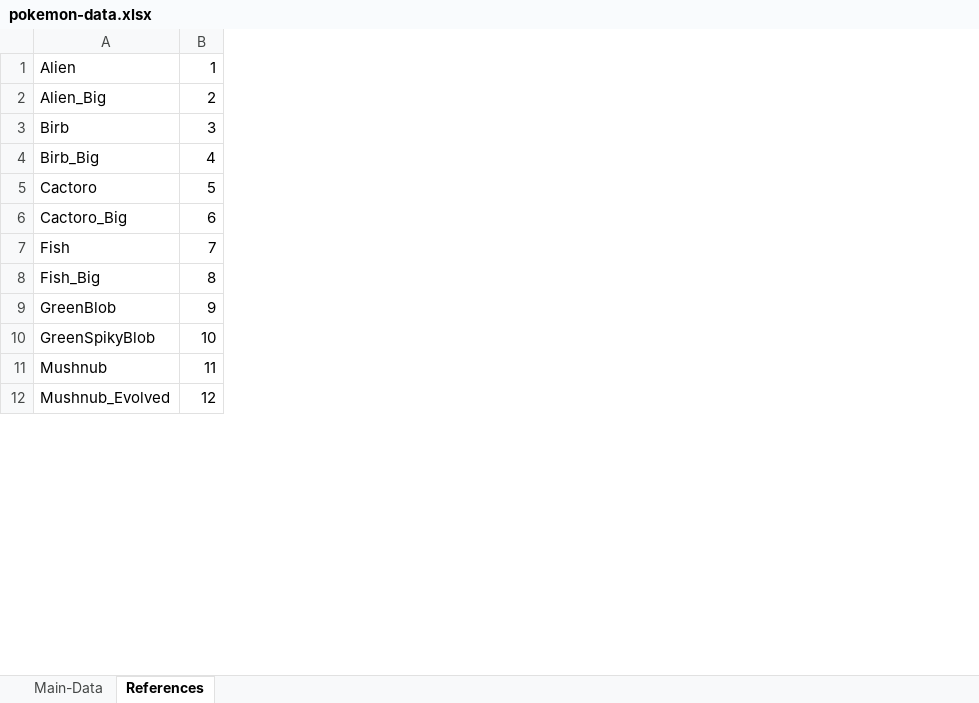
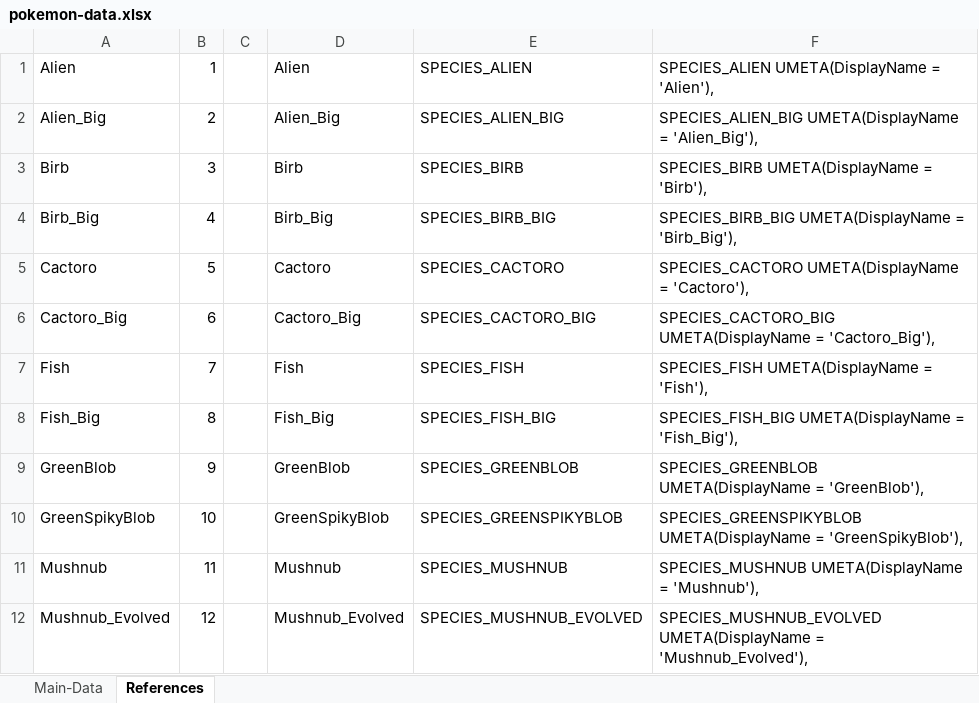
Before and after one commit to shivivats/PokemonRemake, an Excel workbook: Content/_Data/Pokemon/pokemon-data.xlsx, sheet References, drawn as a sheet; only a part is shown; values as stored, in another font and other column widths than the file's, no borders; the diff names each change by its address in the sheet, - before the commit and + after, or states it on an @@ line.

```diff
--- a/Content/_Data/Pokemon/pokemon-data.xlsx (sheet References)
+++ b/Content/_Data/Pokemon/pokemon-data.xlsx (sheet References)
+column C, empty
+column D, rows 1-12: Alien | Alien_Big | Birb | Birb_Big | Cactoro | Cactoro_Big | Fish | Fish_Big | GreenBlob | GreenSpikyBlob | Mushnub | Mushnub_Evolved
+column E, rows 1-12: SPECIES_ALIEN | SPECIES_ALIEN_BIG | SPECIES_BIRB | SPECIES_BIRB_BIG | SPECIES_CACTORO | SPECIES_CACTORO_BIG | SPECIES_FISH | SPECIES_FISH_BIG | SPECIES_GREENBLOB | SPECIES_GREENSPIKYBLOB | SPECIES_MUSHNUB | SPECIES_MUSHNUB_EVOLVED
+column F, rows 1-12: SPECIES_ALIEN UMETA(DisplayName = 'Alien'), | SPECIES_ALIEN_BIG UMETA(DisplayName = 'Alien_Big'), | SPECIES_BIRB UMETA(DisplayName = 'Birb'), | SPECIES_BIRB_BIG UMETA(DisplayName = 'Birb_Big'), | SPECIES_CACTORO UMETA(DisplayName = 'Cactoro'), | SPECIES_CACTORO_BIG UMETA(DisplayName = 'Cactoro_Big'), | SPECIES_FISH UMETA(DisplayName = 'Fish'), | SPECIES_FISH_BIG UMETA(DisplayName = 'Fish_Big'), | SPECIES_GREENBLOB UMETA(DisplayName = 'GreenBlob'), | SPECIES_GREENSPIKYBLOB UMETA(DisplayName = 'GreenSpikyBlob'), | SPECIES_MUSHNUB UMETA(DisplayName = 'Mushnub'), | SPECIES_MUSHNUB_EVOLVED UMETA(DisplayName = 'Mushnub_Evolved'),
```
Also changed, not shown: sheet Main-Data.
